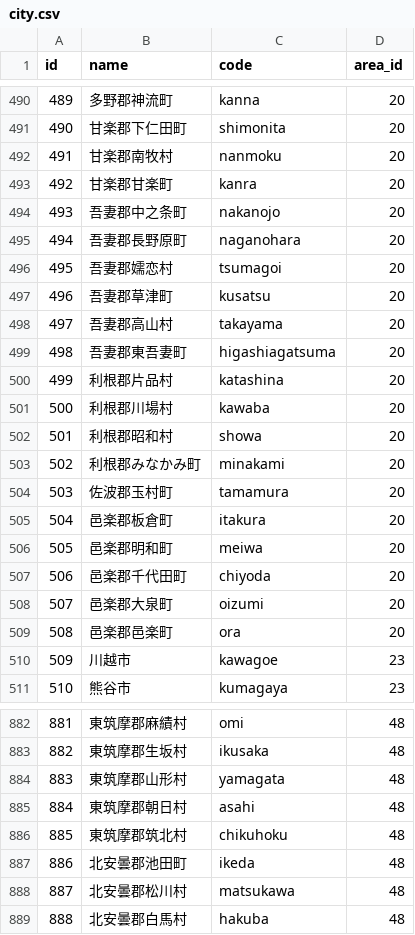
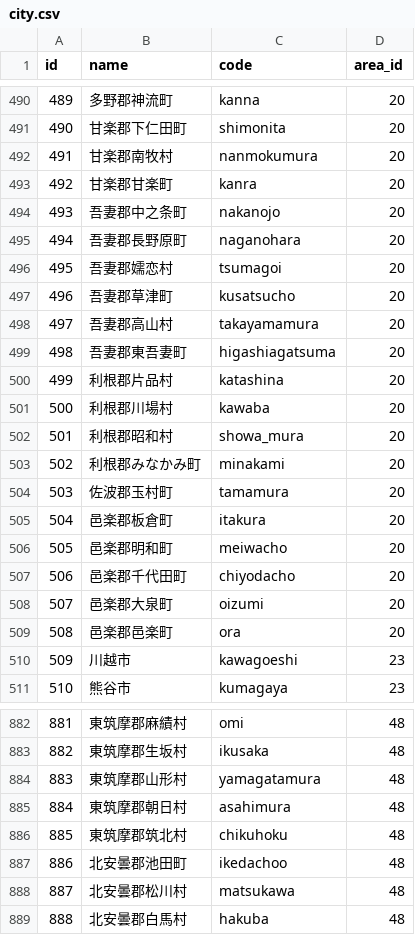
Before and after one commit to PORT-INC/region_interceptor, a CSV file: lib/generators/region_interceptor/install/templates/csv/city.csv, drawn as a sheet; only a part is shown, gaps mark what is left out; the diff covers the shown part only.

```diff
--- a/lib/generators/region_interceptor/install/templates/csv/city.csv
+++ b/lib/generators/region_interceptor/install/templates/csv/city.csv
@@ -491,3 +491,3 @@ id,name,code,area_id
 490,甘楽郡下仁田町,shimonita,20
-491,甘楽郡南牧村,nanmoku,20
+491,甘楽郡南牧村,nanmokumura,20
 492,甘楽郡甘楽町,kanra,20
@@ -496,4 +496,4 @@ id,name,code,area_id
 495,吾妻郡嬬恋村,tsumagoi,20
-496,吾妻郡草津町,kusatsu,20
-497,吾妻郡高山村,takayama,20
+496,吾妻郡草津町,kusatsucho,20
+497,吾妻郡高山村,takayamamura,20
 498,吾妻郡東吾妻町,higashiagatsuma,20
@@ -501,3 +501,3 @@ id,name,code,area_id
 500,利根郡川場村,kawaba,20
-501,利根郡昭和村,showa,20
+501,利根郡昭和村,showa_mura,20
 502,利根郡みなかみ町,minakami,20
@@ -505,7 +505,7 @@ id,name,code,area_id
 504,邑楽郡板倉町,itakura,20
-505,邑楽郡明和町,meiwa,20
-506,邑楽郡千代田町,chiyoda,20
+505,邑楽郡明和町,meiwacho,20
+506,邑楽郡千代田町,chiyodacho,20
 507,邑楽郡大泉町,oizumi,20
 508,邑楽郡邑楽町,ora,20
-509,川越市,kawagoe,23
+509,川越市,kawagoeshi,23
 510,熊谷市,kumagaya,23
@@ -883,6 +883,6 @@ id,name,code,area_id
 882,東筑摩郡生坂村,ikusaka,48
-883,東筑摩郡山形村,yamagata,48
-884,東筑摩郡朝日村,asahi,48
+883,東筑摩郡山形村,yamagatamura,48
+884,東筑摩郡朝日村,asahimura,48
 885,東筑摩郡筑北村,chikuhoku,48
-886,北安曇郡池田町,ikeda,48
+886,北安曇郡池田町,ikedachoo,48
 887,北安曇郡松川村,matsukawa,48
```
Also changed, not shown: 140 edited cells elsewhere in this file, 1 other file.
